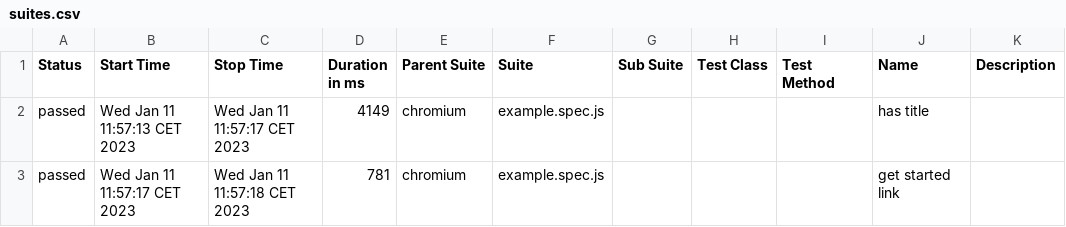
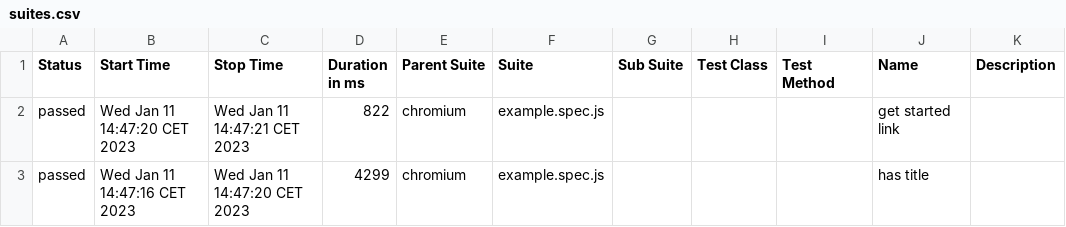
Before and after one commit to PierreSwtich/Playwright_Allure_Vercel, a CSV file: allure-report/data/suites.csv, drawn as a sheet.

Commit message:
allure

```diff
--- a/allure-report/data/suites.csv
+++ b/allure-report/data/suites.csv
@@ -1,3 +1,3 @@
 "Status","Start Time","Stop Time","Duration in ms","Parent Suite","Suite","Sub Suite","Test Class","Test Method","Name","Description"
-"passed","Wed Jan 11 11:57:13 CET 2023","Wed Jan 11 11:57:17 CET 2023","4149","chromium","example.spec.js","","","","has title",""
-"passed","Wed Jan 11 11:57:17 CET 2023","Wed Jan 11 11:57:18 CET 2023","781","chromium","example.spec.js","","","","get started link",""
+"passed","Wed Jan 11 14:47:20 CET 2023","Wed Jan 11 14:47:21 CET 2023","822","chromium","example.spec.js","","","","get started link",""
+"passed","Wed Jan 11 14:47:16 CET 2023","Wed Jan 11 14:47:20 CET 2023","4299","chromium","example.spec.js","","","","has title",""
```
Also changed, not shown: 35 other files.
